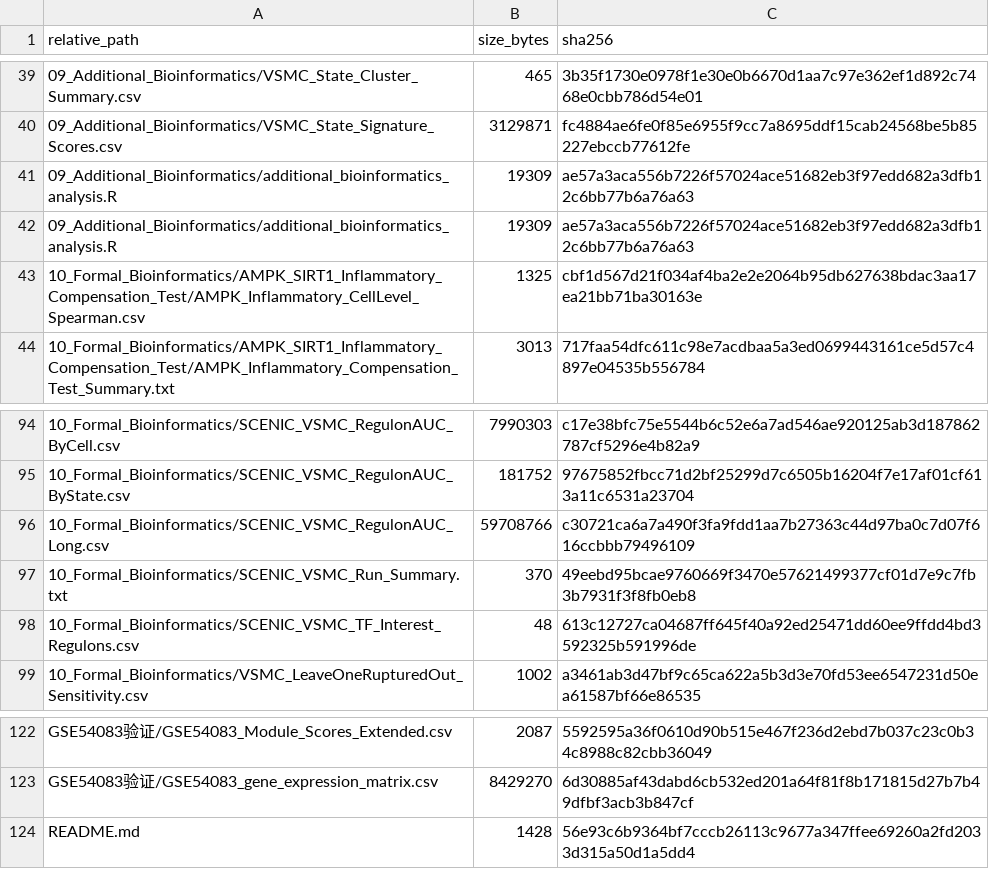
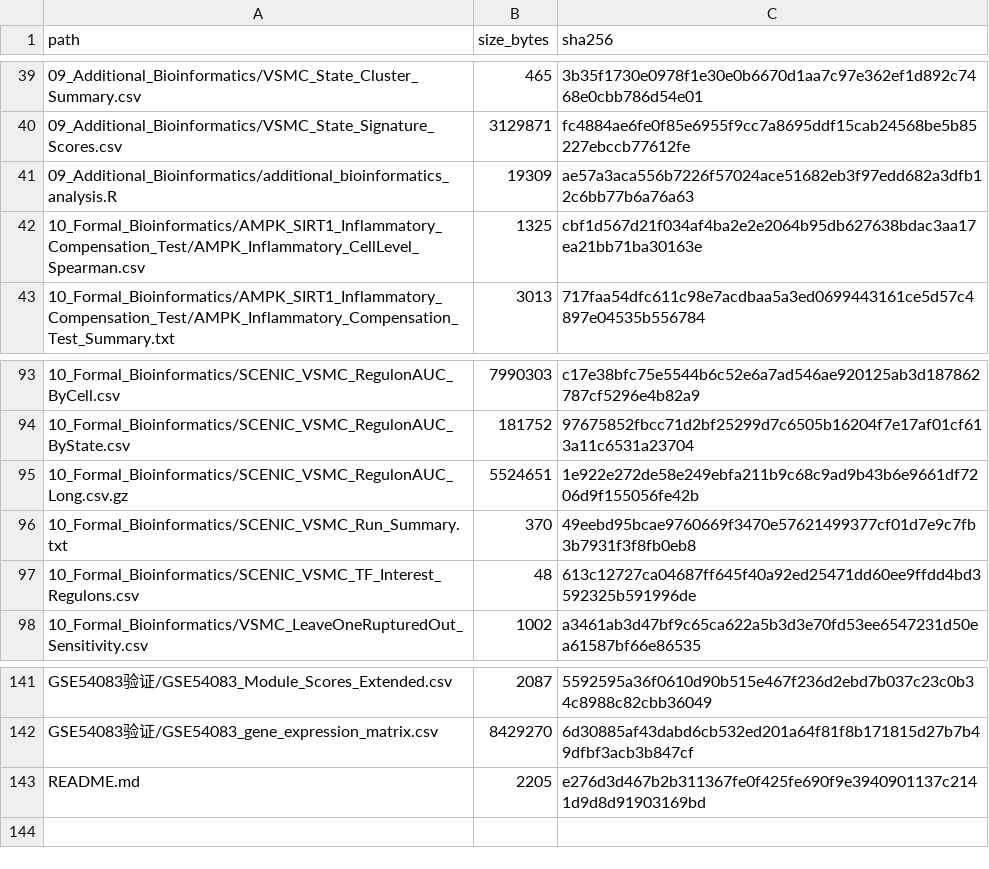
Before and after one commit to WangXiaoLong900228/ia-vsmc-ampk-sirt1-scRNAseq-code-source-data, a CSV file: MANIFEST.csv, drawn as a sheet; only a part is shown, gaps mark what is left out; the diff covers the shown part only.

```diff
--- a/MANIFEST.csv
+++ b/MANIFEST.csv
@@ -1 +1 @@
-relative_path,size_bytes,sha256
+path,size_bytes,sha256
@@ -40,3 +40,2 @@ relative_path,size_bytes,sha256
 09_Additional_Bioinformatics/VSMC_State_Signature_Scores.csv,3129871,fc4884ae6fe0f85e6955f9cc7a8695ddf15cab24568be5b85227ebccb77612fe
-09_Additional_Bioinformatics/additional_bioinformatics_analysis.R,19309,ae57a3aca556b7226f57024ace51682eb3f97edd682a3dfb12c6bb77b6a76a63
 09_Additional_Bioinformatics/additional_bioinformatics_analysis.R,19309,ae57a3aca556b7226f57024ace51682eb3f97edd682a3dfb12c6bb77b6a76a63
@@ -95,3 +94,3 @@ relative_path,size_bytes,sha256
 10_Formal_Bioinformatics/SCENIC_VSMC_RegulonAUC_ByState.csv,181752,97675852fbcc71d2bf25299d7c6505b16204f7e17af01cf613a11c6531a23704
-10_Formal_Bioinformatics/SCENIC_VSMC_RegulonAUC_Long.csv,59708766,c30721ca6a7a490f3fa9fdd1aa7b27363c44d97ba0c7d07f616ccbbb79496109
+10_Formal_Bioinformatics/SCENIC_VSMC_RegulonAUC_Long.csv.gz,5524651,1e922e272de58e249ebfa211b9c68c9ad9b43b6e9661df7206d9f155056fe42b
 10_Formal_Bioinformatics/SCENIC_VSMC_Run_Summary.txt,370,49eebd95bcae9760669f3470e57621499377cf01d7e9c7fb3b7931f3f8fb0eb8
@@ -123,2 +142,2 @@ GSE54083验证/GSE54083_Module_Scores_Extended.csv,2087,5592595a36f0610d90b515e4
 GSE54083验证/GSE54083_gene_expression_matrix.csv,8429270,6d30885af43dabd6cb532ed201a64f81f8b171815d27b7b49dfbf3acb3b847cf
-README.md,1428,56e93c6b9364bf7cccb26113c9677a347ffee69260a2fd2033d315a50d1a5dd4
+README.md,2205,e276d3d467b2b311367fe0f425fe690f9e3940901137c2141d9d8d91903169bd
```
Also changed, not shown: 23 added rows and 3 removed rows elsewhere in this file, 1 other file.
